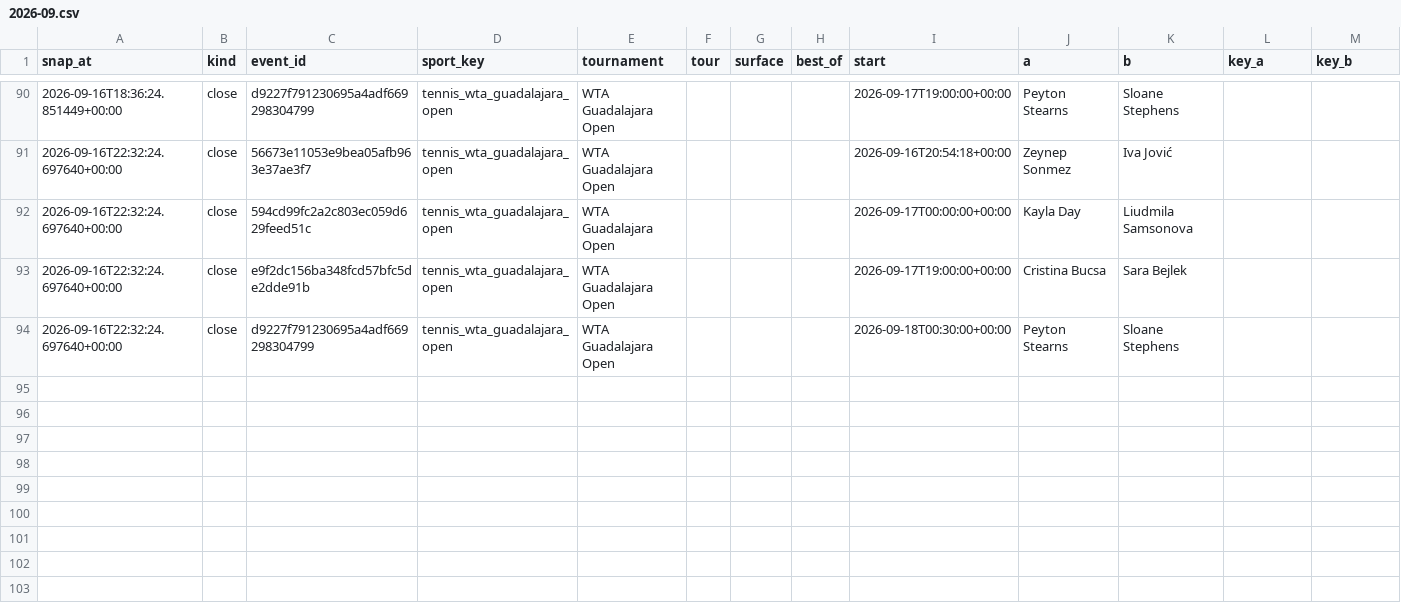
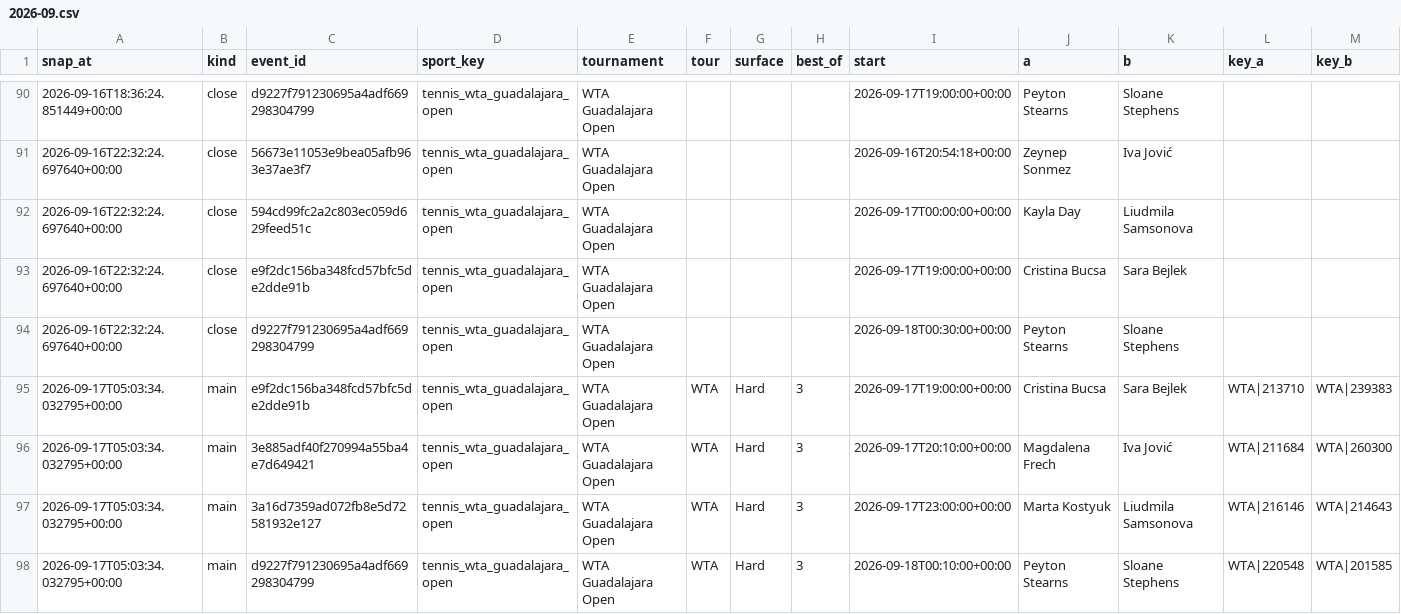
Before and after one commit to petermazgut10-del/tennis-predictor, a CSV file: state/odds/2026-09.csv, drawn as a sheet; only a part is shown, gaps mark what is left out; rows hold the shown columns only; the diff names each change by its address in the sheet, - before the commit and + after, or states it on an @@ line.

```diff
--- a/state/odds/2026-09.csv
+++ b/state/odds/2026-09.csv
+row 95: 2026-09-17T05:03:34.032795+00:00 | main | e9f2dc156ba348fcd57bfc5de2dde91b | tennis_wta_guadalajara_open | WTA Guadalajara Open | WTA | Hard | 3 | 2026-09-17T19:00:00+00:00 | Cristina Bucsa | Sara Bejlek | WTA|213710 | WTA|239383
+row 96: 2026-09-17T05:03:34.032795+00:00 | main | 3e885adf40f270994a55ba4e7d649421 | tennis_wta_guadalajara_open | WTA Guadalajara Open | WTA | Hard | 3 | 2026-09-17T20:10:00+00:00 | Magdalena Frech | Iva Jović | WTA|211684 | WTA|260300
+row 97: 2026-09-17T05:03:34.032795+00:00 | main | 3a16d7359ad072fb8e5d72581932e127 | tennis_wta_guadalajara_open | WTA Guadalajara Open | WTA | Hard | 3 | 2026-09-17T23:00:00+00:00 | Marta Kostyuk | Liudmila Samsonova | WTA|216146 | WTA|214643
+row 98: 2026-09-17T05:03:34.032795+00:00 | main | d9227f791230695a4adf669298304799 | tennis_wta_guadalajara_open | WTA Guadalajara Open | WTA | Hard | 3 | 2026-09-18T00:10:00+00:00 | Peyton Stearns | Sloane Stephens | WTA|220548 | WTA|201585
```
Also changed, not shown: state/bet_log.csv, 5 other files.
